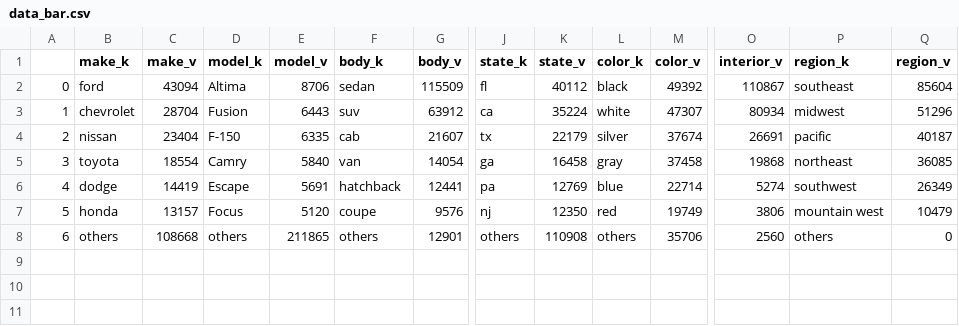
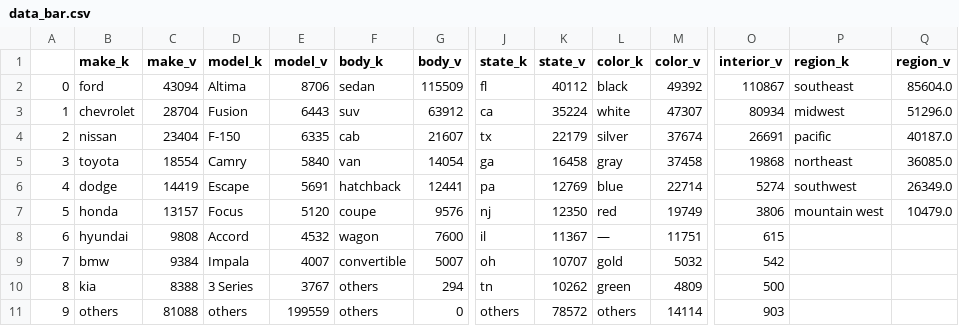
Before and after one commit to Heqijia/CSE332-lab4, a CSV file: data_bar.csv, drawn as a sheet; only a part is shown, gaps mark what is left out; addresses are those after the commit; rows hold the shown columns only; the diff names each change by its address in the sheet, - before the commit and + after, or states it on an @@ line.

Commit message:
Add files via upload

```diff
--- a/data_bar.csv
+++ b/data_bar.csv
-Q2 (region_v): 85604
+Q2 (region_v): 85604.0
-Q3 (region_v): 51296
+Q3 (region_v): 51296.0
-Q4 (region_v): 40187
+Q4 (region_v): 40187.0
-Q5 (region_v): 36085
+Q5 (region_v): 36085.0
-Q6 (region_v): 26349
+Q6 (region_v): 26349.0
-Q7 (region_v): 10479
+Q7 (region_v): 10479.0
+row 8: 6 | hyundai | 9808 | Accord | 4532 | wagon | 7600 | il | 11367 | — | 11751 | 615
+row 9: 7 | bmw | 9384 | Impala | 4007 | convertible | 5007 | oh | 10707 | gold | 5032 | 542
+row 10: 8 | kia | 8388 | 3 Series | 3767 | others | 294 | tn | 10262 | green | 4809 | 500
@@ column A renumbered from row 11 down @@
-C11 (make_v): 108668
+C11 (make_v): 81088
-E11 (model_v): 211865
+E11 (model_v): 199559
-G11 (body_v): 12901
+G11 (body_v): 0
-K11 (state_v): 110908
+K11 (state_v): 78572
-M11 (color_v): 35706
+M11 (color_v): 14114
-O11 (interior_v): 2560
+O11 (interior_v): 903
-P11 (region_k): others
+P11 (region_k): (empty)
-Q11 (region_v): 0
+Q11 (region_v): (empty)
```
